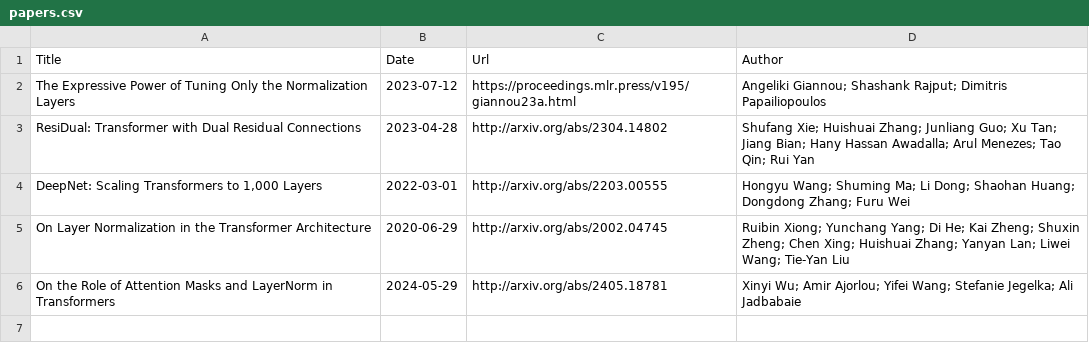
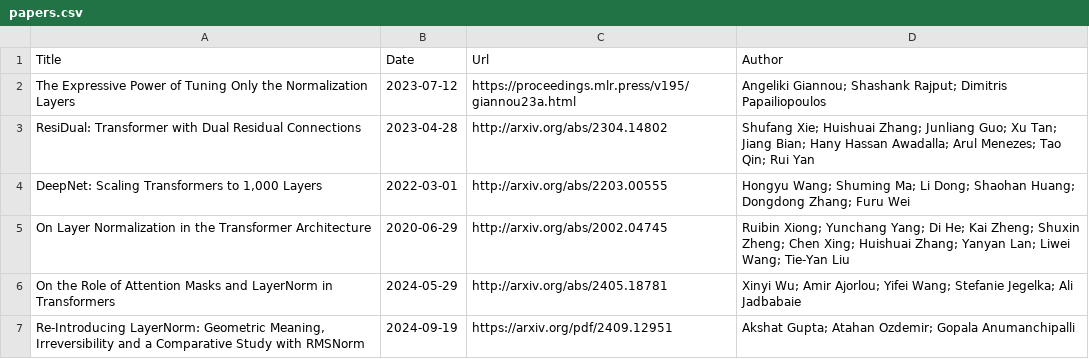
Before and after one commit to Furyton/awesome-language-model-analysis, a CSV file: papers/architectural-effectivity/layer-normalization/papers.csv, drawn as a sheet; the diff names each change by its address in the sheet, - before the commit and + after, or states it on an @@ line.

```diff
--- a/papers/architectural-effectivity/layer-normalization/papers.csv
+++ b/papers/architectural-effectivity/layer-normalization/papers.csv
+row 7: Re-Introducing LayerNorm: Geometric Meaning, Irreversibility and a Comparative Study with RMSNorm | 2024-09-19 | https://arxiv.org/pdf/2409.12951 | Akshat Gupta; Atahan Ozdemir; Gopala Anumanchipalli
```
Also changed, not shown: papers/mechanistic-engineering/papers.csv, papers/phenomena-of-interest/chain-of-thought/papers.csv, 3 other files.
